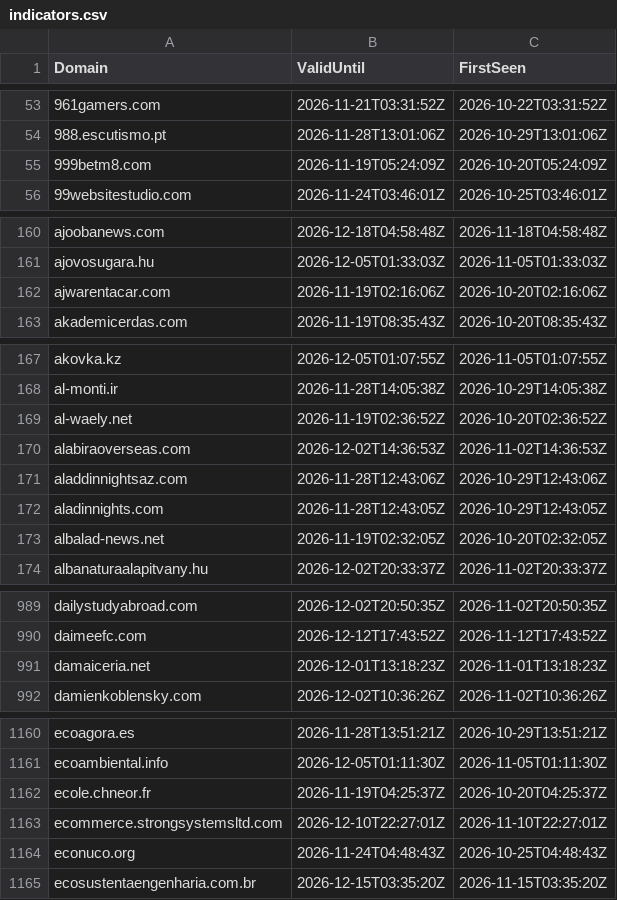
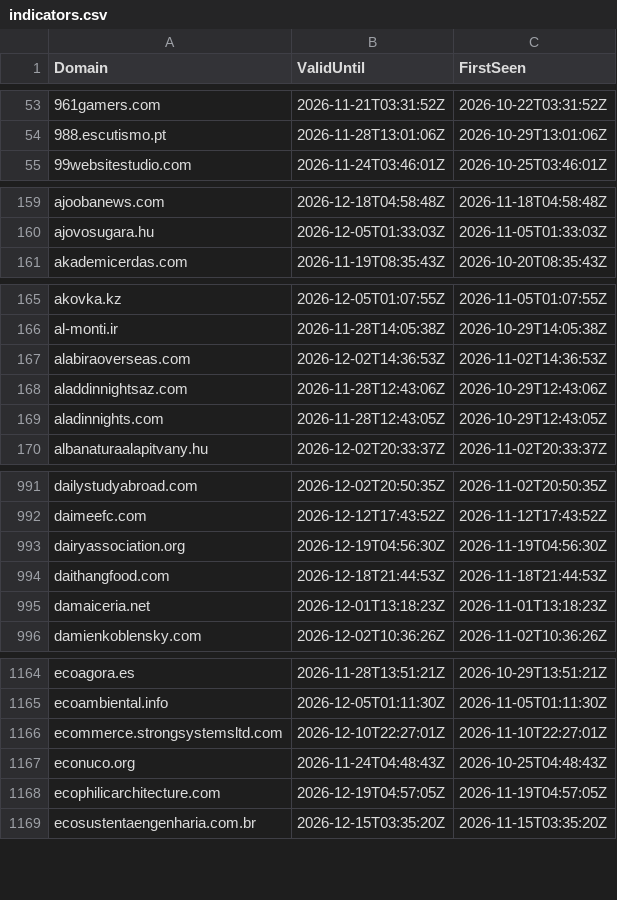
Before and after one commit to kqlen/clickfix-domain-feed-public, a CSV file: feeds/indicators.csv, drawn as a sheet; only a part is shown, gaps mark what is left out; removed rows and columns are numbered as before the commit, all else as after; the diff covers the shown part only; the diff names each change by its address in the sheet, - before the commit and + after, or states it on an @@ line.

```diff
--- a/feeds/indicators.csv
+++ b/feeds/indicators.csv
-row 55: 999betm8.com | 2026-11-19T05:24:09Z | 2026-10-20T05:24:09Z
-row 162: ajwarentacar.com | 2026-11-19T02:16:06Z | 2026-10-20T02:16:06Z
-row 169: al-waely.net | 2026-11-19T02:36:52Z | 2026-10-20T02:36:52Z
-row 173: albalad-news.net | 2026-11-19T02:32:05Z | 2026-10-20T02:32:05Z
+row 993: dairyassociation.org | 2026-12-19T04:56:30Z | 2026-11-19T04:56:30Z
+row 994: daithangfood.com | 2026-12-18T21:44:53Z | 2026-11-18T21:44:53Z
-row 1162: ecole.chneor.fr | 2026-11-19T04:25:37Z | 2026-10-20T04:25:37Z
+row 1168: ecophilicarchitecture.com | 2026-12-19T04:57:05Z | 2026-11-19T04:57:05Z
```
Also changed, not shown: 25 added rows and 31 removed rows elsewhere in this file.
